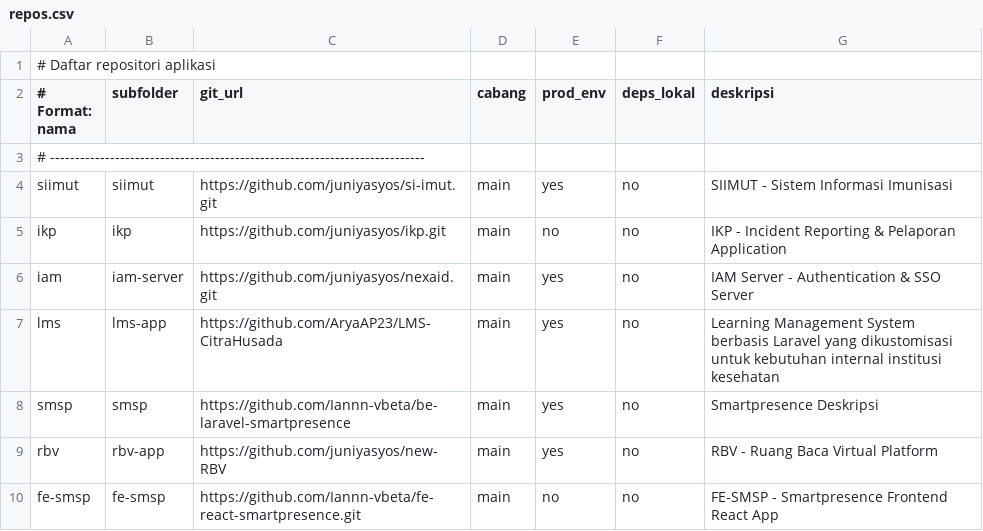
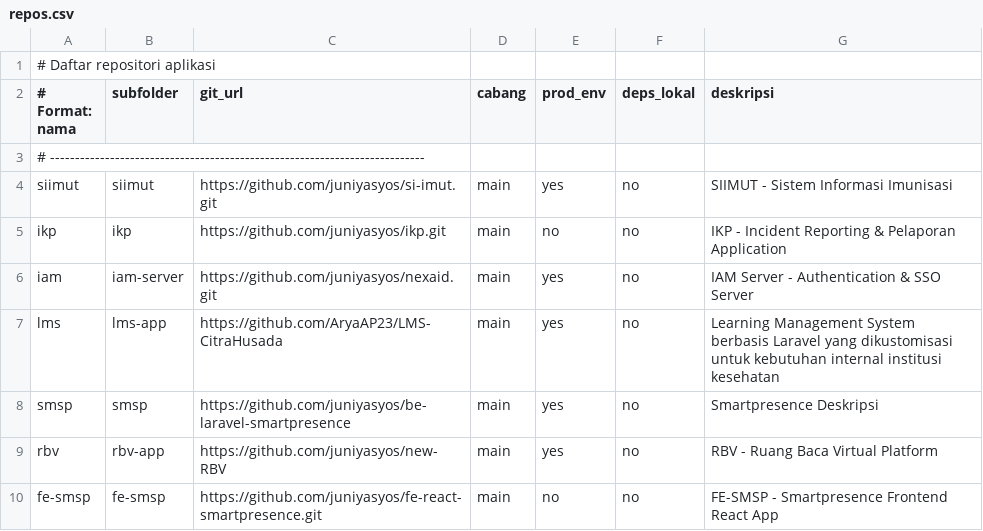
Before and after one commit to juniyasyos/setup-apps-docker, a CSV file: repos.csv, drawn as a sheet.

Commit message:
feat: update smsp repos, add fe-smsp runtime env, and configure rbv IAM sync
- apps/fe-smsp/Dockerfile: Add script to inject environment variables at runtime.

- compose/apps/fe-smsp.yml: Add environment variables configuration.

- compose/apps/rbv.yml: Add IAM_BACKCHANNEL_METHOD and IAM_USER_SYNC_MODE.

- repos.csv: Update smsp and fe-smsp repository URLs to juniyasyos.

```diff
--- a/repos.csv
+++ b/repos.csv
@@ -7,4 +7,4 @@ iam,iam-server,https://github.com/juniyasyos/nexaid.git,main,yes,no,IAM Server -
 lms,lms-app,https://github.com/AryaAP23/LMS-CitraHusada,main,yes,no,Learning Management System berbasis Laravel yang dikustomisasi untuk kebutuhan internal institusi kesehatan
-smsp,smsp,https://github.com/Iannn-vbeta/be-laravel-smartpresence, main, yes, no, Smartpresence Deskripsi
+smsp,smsp,https://github.com/juniyasyos/be-laravel-smartpresence, main, yes, no, Smartpresence Deskripsi
 rbv,rbv-app,https://github.com/juniyasyos/new-RBV,main,yes,no, RBV - Ruang Baca Virtual Platform
-fe-smsp,fe-smsp,https://github.com/Iannn-vbeta/fe-react-smartpresence.git,main,no,no,FE-SMSP - Smartpresence Frontend React App
+fe-smsp,fe-smsp,https://github.com/juniyasyos/fe-react-smartpresence.git,main,no,no,FE-SMSP - Smartpresence Frontend React App
```
Also changed, not shown: 3 other files.
